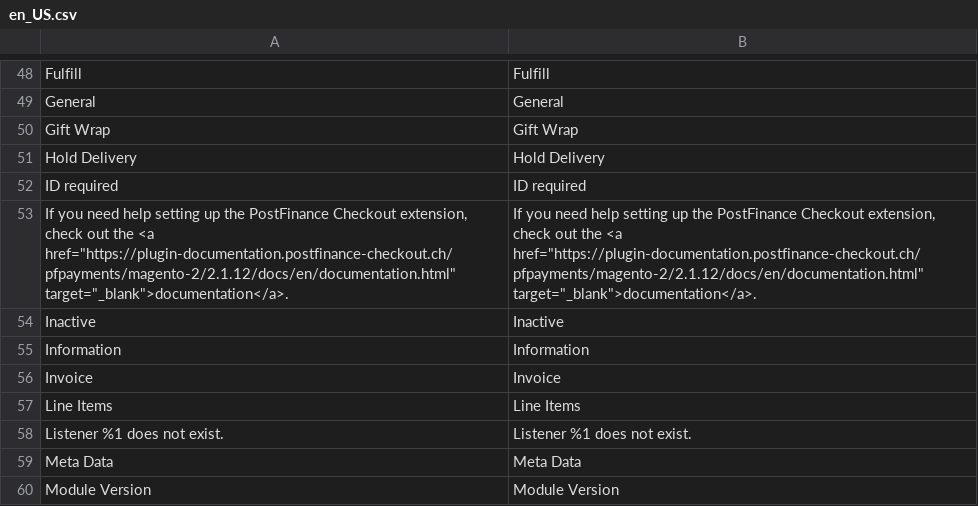
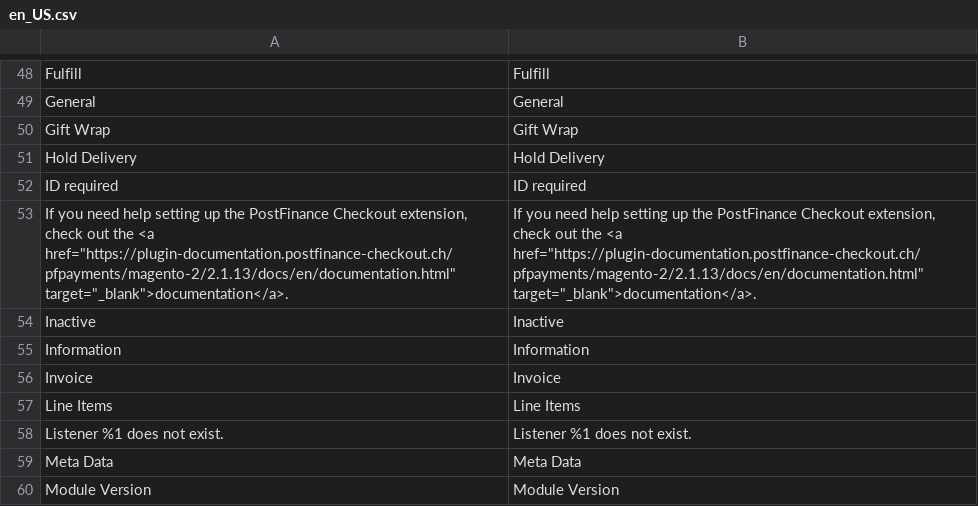
Before and after one commit to pfpayments/magento-2, a CSV file: i18n/en_US.csv, drawn as a sheet; only a part is shown, gaps mark what is left out.

```diff
--- a/i18n/en_US.csv
+++ b/i18n/en_US.csv
@@ -52,3 +52,3 @@
 "ID required","ID required"
-"If you need help setting up the PostFinance Checkout extension, check out the <a href=""https://plugin-documentation.postfinance-checkout.ch/pfpayments/magento-2/2.1.12/docs/en/documentation.html"" target=""_blank"">documentation</a>.","If you need help setting up the PostFinance Checkout extension, check out the <a href=""https://plugin-documentation.postfinance-checkout.ch/pfpayments/magento-2/2.1.12/docs/en/documentation.html"" target=""_blank"">documentation</a>."
+"If you need help setting up the PostFinance Checkout extension, check out the <a href=""https://plugin-documentation.postfinance-checkout.ch/pfpayments/magento-2/2.1.13/docs/en/documentation.html"" target=""_blank"">documentation</a>.","If you need help setting up the PostFinance Checkout extension, check out the <a href=""https://plugin-documentation.postfinance-checkout.ch/pfpayments/magento-2/2.1.13/docs/en/documentation.html"" target=""_blank"">documentation</a>."
 "Inactive","Inactive"
```
Also changed, not shown: i18n/de_DE.csv, i18n/fr_CH.csv, 10 other files.
